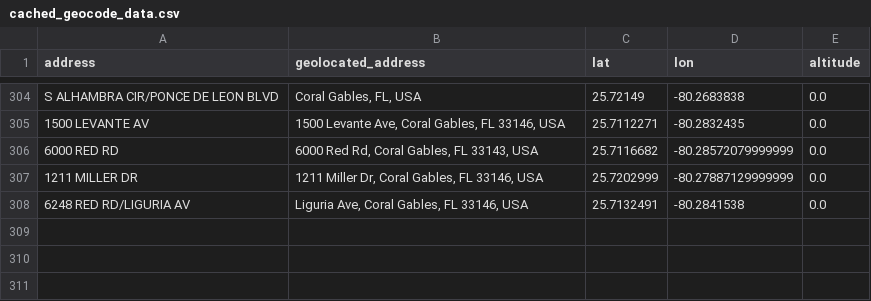
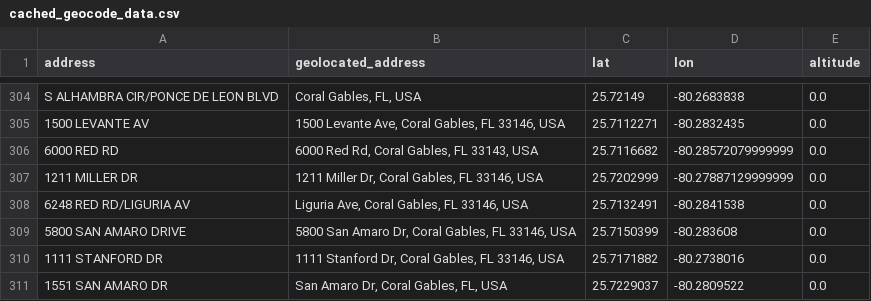
Before and after one commit to oychang/um-crime-data, a CSV file: data/cached_geocode_data.csv, drawn as a sheet; only a part is shown, gaps mark what is left out; the diff names each change by its address in the sheet, - before the commit and + after, or states it on an @@ line.

```diff
--- a/data/cached_geocode_data.csv
+++ b/data/cached_geocode_data.csv
+row 309: 5800 SAN AMARO DRIVE | 5800 San Amaro Dr, Coral Gables, FL 33146, USA | 25.7150399 | -80.283608 | 0.0
+row 310: 1111 STANFORD DR | 1111 Stanford Dr, Coral Gables, FL 33146, USA | 25.7171882 | -80.2738016 | 0.0
+row 311: 1551 SAN AMARO DR | San Amaro Dr, Coral Gables, FL, USA | 25.7229037 | -80.2809522 | 0.0
```
Also changed, not shown: 3 other files.
